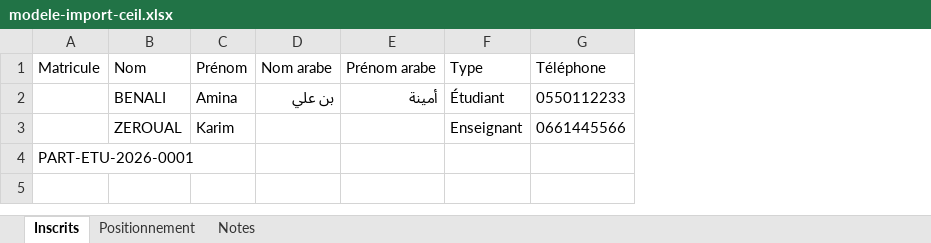
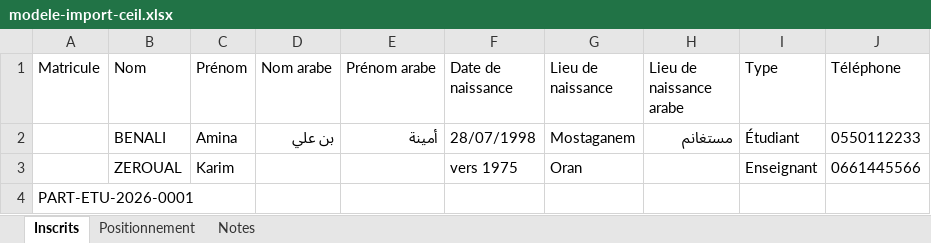
Before and after one commit to assuom7827/ceil_app, an Excel workbook: docs/modele-import-ceil.xlsx, sheet Inscrits, drawn as a sheet; only a part is shown; values as stored, in another font and other column widths than the file's, no borders; the diff names each change by its address in the sheet, - before the commit and + after, or states it on an @@ line.

```diff
--- a/docs/modele-import-ceil.xlsx (sheet Inscrits)
+++ b/docs/modele-import-ceil.xlsx (sheet Inscrits)
+column F (Date de naissance), rows 2-3: 28/07/1998 | vers 1975
+column G (Lieu de naissance), rows 2-3: Mostaganem | Oran
+column H (Lieu de naissance arabe), row 2: مستغانم
```
Also changed, not shown: 9 other files.
